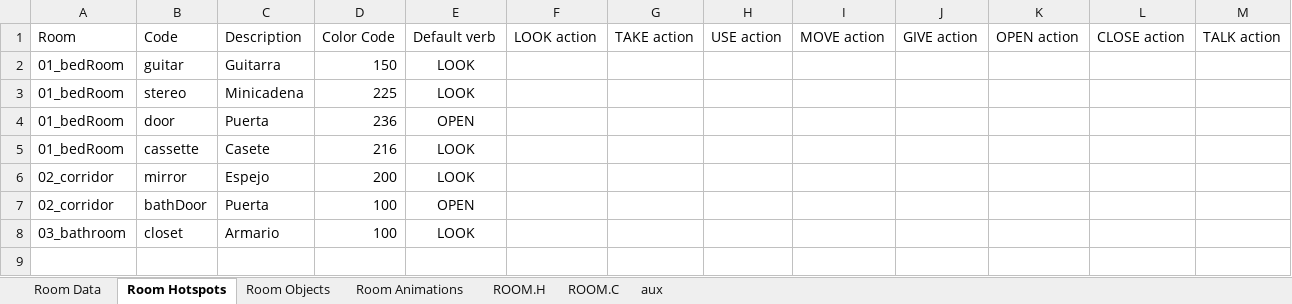
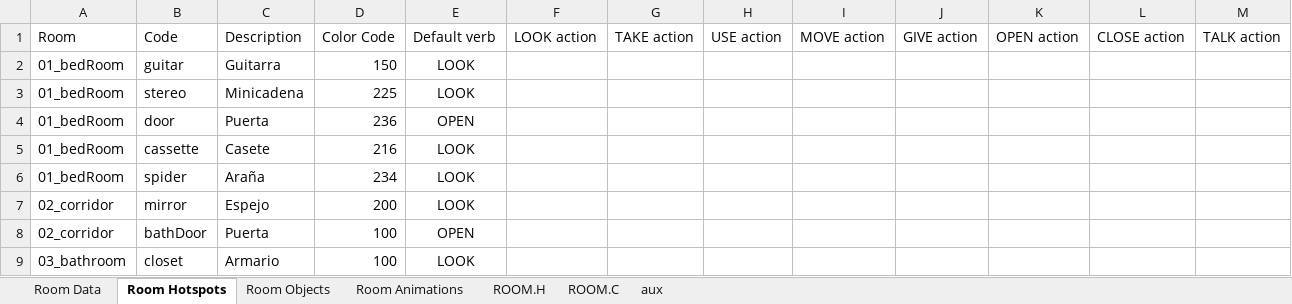
Before and after one commit to warrior-rockk/out-of-cash, an Excel workbook: tools/roomGen.xlsm, sheet Room Hotspots, drawn as a sheet; values as stored, in another font and other column widths than the file's, no borders; table styles not drawn; the diff names each change by its address in the sheet, - before the commit and + after, or states it on an @@ line.

Commit message:
updated roomGen tool and using room01.h generated

```diff
--- a/tools/roomGen.xlsm (sheet Room Hotspots)
+++ b/tools/roomGen.xlsm (sheet Room Hotspots)
+row 6: 01_bedRoom | spider | Araña | 234 | LOOK
```
Also changed, not shown: sheet Room Objects, sheet ROOM.H, charts or pictures, 6 other files.
